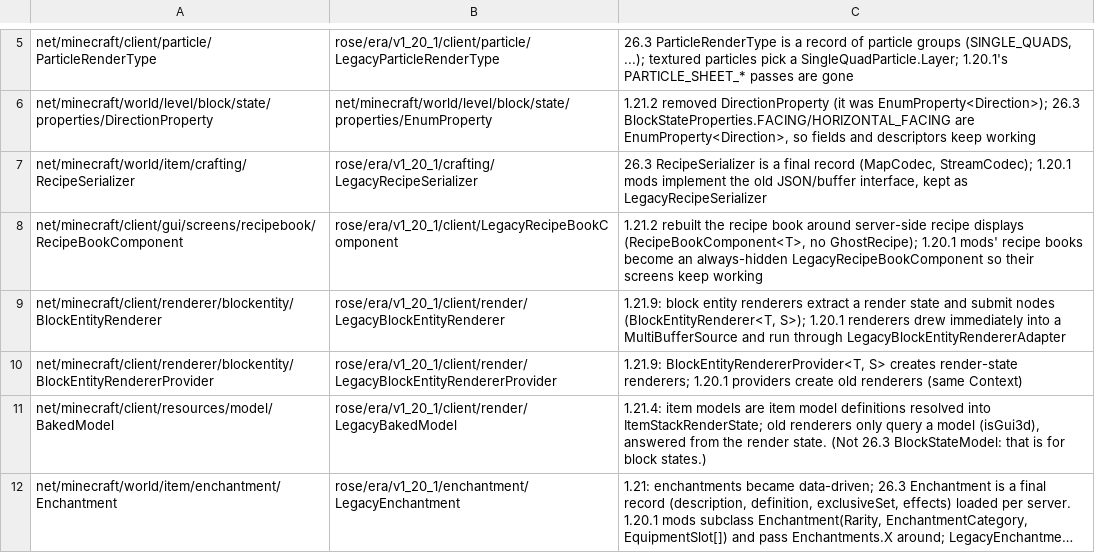
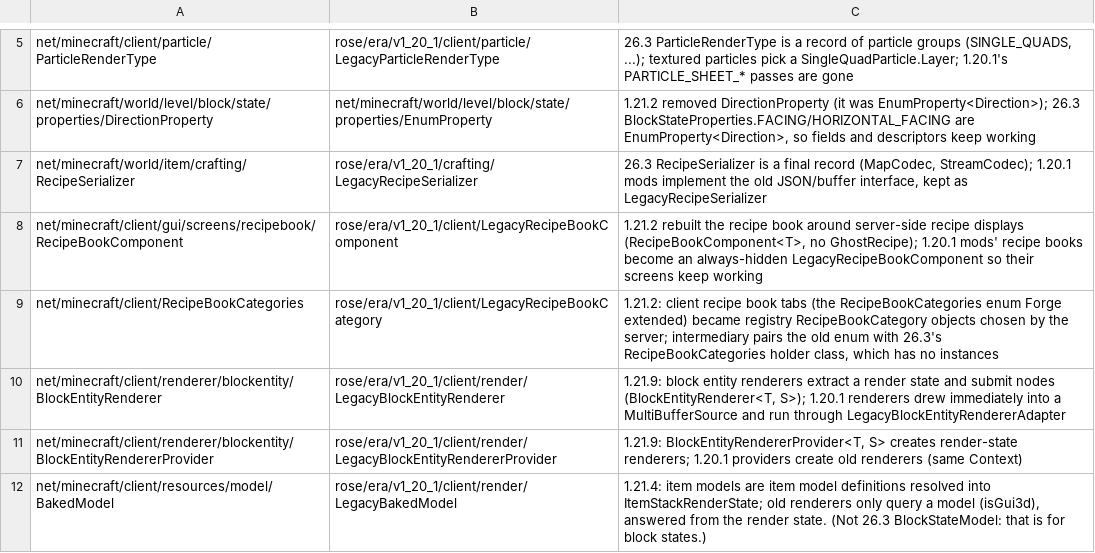
Before and after one commit to bozmund/RoseModLoader, a TSV file: rosetta/rules/class-renames-1.20.1-to-26.3.tsv, drawn as a sheet; only a part is shown, gaps mark what is left out; the shorter side is filled out with more unchanged rows; long unchanged cells end in …; the diff names each change by its address in the sheet, - before the commit and + after, or states it on an @@ line.

```diff
--- a/rosetta/rules/class-renames-1.20.1-to-26.3.tsv
+++ b/rosetta/rules/class-renames-1.20.1-to-26.3.tsv
+row 9: net/minecraft/client/RecipeBookCategories | rose/era/v1_20_1/client/LegacyRecipeBookCategory | 1.21.2: client recipe book tabs (the RecipeBookCategories enum Forge extended) became registry RecipeBookCategory objects chosen by the server; intermediary pairs the old enum with 26.3's RecipeBookCategories holder class, which has no instances
```
Also changed, not shown: rosetta/rules/forge-1.20.1/bridges.tsv, testing/oracle/farmersdelight.allow.tsv, 24 other files.
